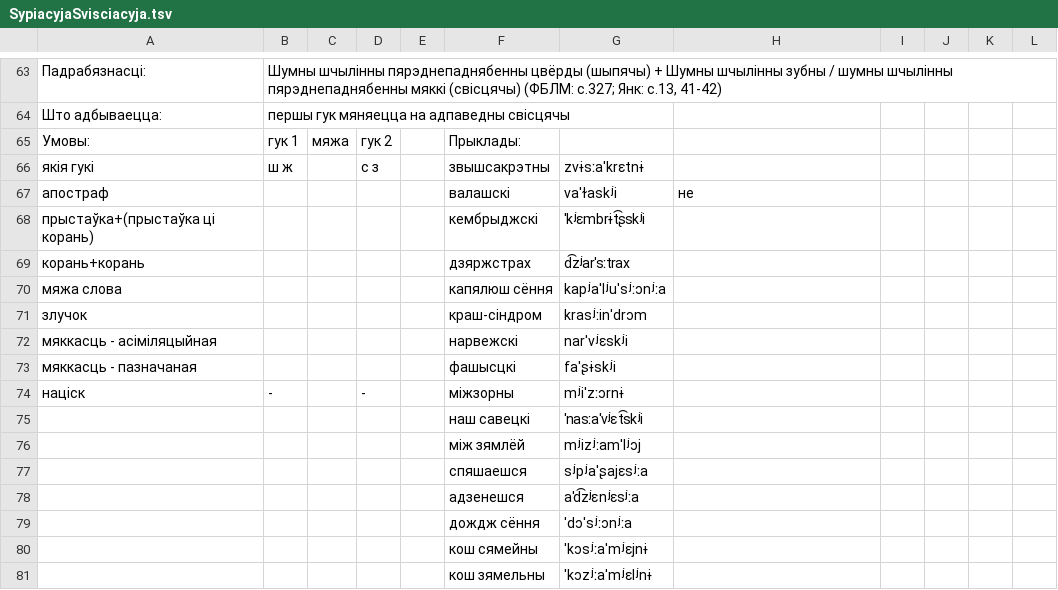
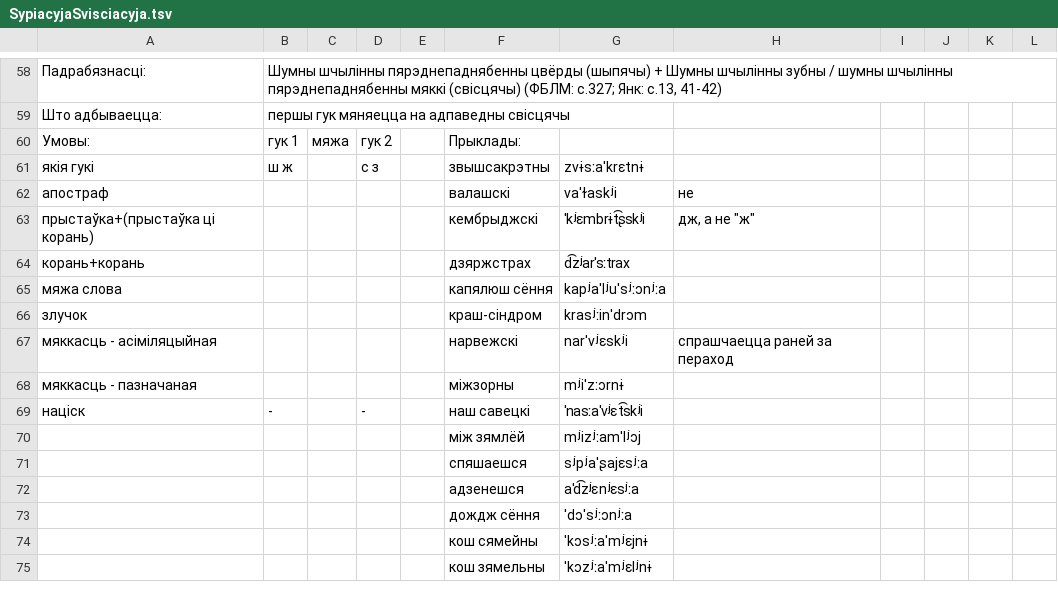
Before and after one commit to Belarus/BelG2P, a TSV file: src/SypiacyjaSvisciacyja.tsv, drawn as a sheet; only a part is shown, gaps mark what is left out; the diff covers the shown part only.

```diff
--- a/src/SypiacyjaSvisciacyja.tsv
+++ b/src/SypiacyjaSvisciacyja.tsv
@@ -67,3 +62,3 @@
 апостраф					валашскі	vaˈɫaskʲi	не				
-прыстаўка+(прыстаўка ці корань)					кембрыджскі	ˈkʲɛmbrɨt͡ʂskʲi					
+прыстаўка+(прыстаўка ці корань)					кембрыджскі	ˈkʲɛmbrɨt͡ʂskʲi	"дж", а не "ж"				
 корань+корань					дзяржстрах	d͡zʲarˈsːtrax					
@@ -71,6 +66,5 @@
 злучок					краш-сіндром	krasʲːinˈdrɔm					
-мяккасць - асіміляцыйная					нарвежскі	narˈvʲɛskʲi					
-мяккасць - пазначаная					фашысцкі	faˈʂɨskʲi					
-націск	-		-		міжзорны	mʲiˈzːɔrnɨ					
-					наш савецкі	ˈnasːaˈvʲɛt͡skʲi					
+мяккасць - асіміляцыйная					нарвежскі	narˈvʲɛskʲi	спрашчаецца раней за пераход				
+мяккасць - пазначаная					міжзорны	mʲiˈzːɔrnɨ					
+націск	-		-		наш савецкі	ˈnasːaˈvʲɛt͡skʲi					
 					між зямлёй	mʲizʲːamˈlʲɔj					
```
Also changed, not shown: 2 added rows, 8 removed rows and 23 edited cells elsewhere in this file, src/AhlusennieAzvancennie.tsv, src/PierachodyV.tsv, 6 other files.
